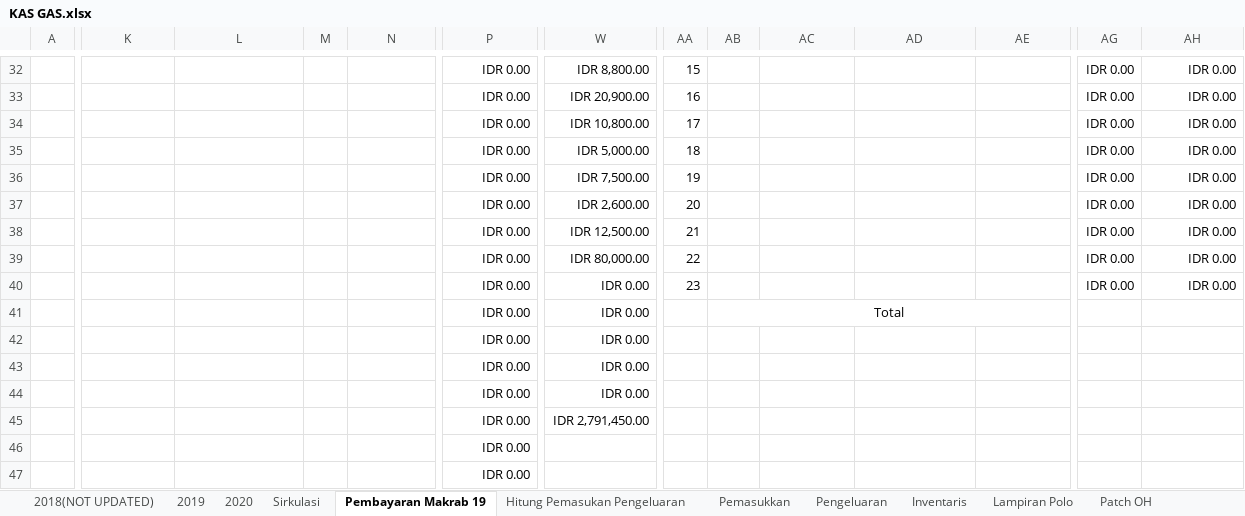
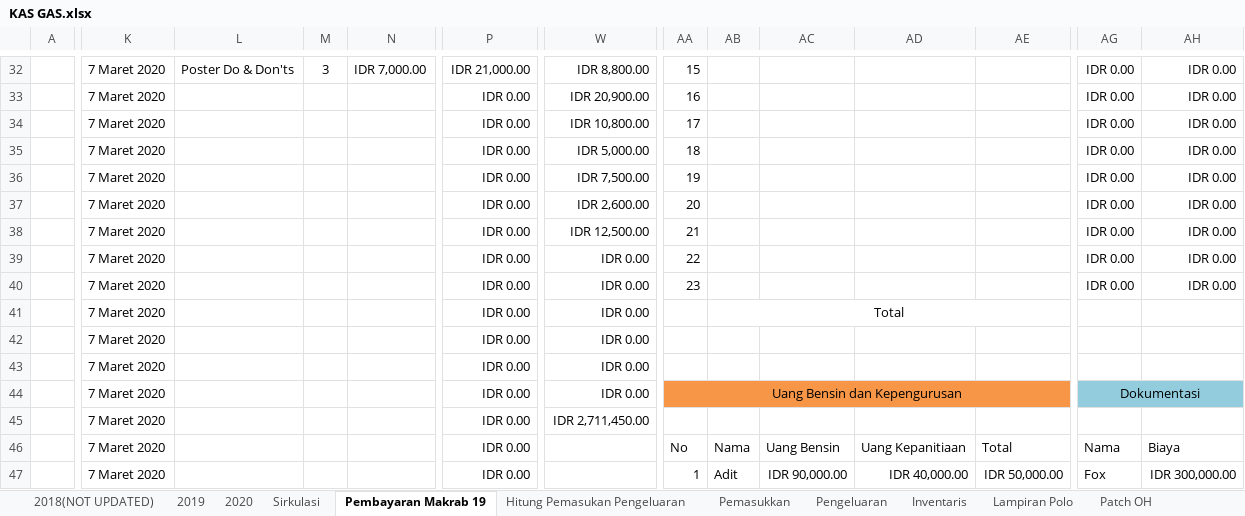
Before and after one commit to GAS08/Arsip-Keuangan-GAS, an Excel workbook: GAS/KAS GAS.xlsx, sheet Pembayaran Makrab 19, drawn as a sheet; only a part is shown, gaps mark what is left out; values as stored, in another font and other column widths than the file's, no borders; conditional formats not drawn; the diff covers the shown part only; the diff names each change by its address in the sheet, - before the commit and + after, or states it on an @@ line.

Commit message:
Rekap Kasar Sementara Laporan Keuangan Makrab

```diff
--- a/GAS/KAS GAS.xlsx (sheet Pembayaran Makrab 19)
+++ b/GAS/KAS GAS.xlsx (sheet Pembayaran Makrab 19)
-K32:K47: (empty)
+K32:K47: 7 Maret 2020
-L32: (empty)
+L32: Poster Do & Don'ts
-M32: (empty)
+M32: 3
-N32: (empty)
+N32: IDR 7,000.00
-P32: IDR 0.00
+P32: IDR 21,000.00
-W39: IDR 80,000.00
+W39: IDR 0.00
-AA44: (empty)
+AA44: Uang Bensin dan Kepengurusan
-AA44:AE44 fill: none
+AA44:AE44 fill: #F79646
+AA44:AE44 merged
-AG44: (empty)
+AG44: Dokumentasi
-AG44:AH44 fill: none
+AG44:AH44 fill: #93CDDD
+AG44:AH44 merged
-W45: IDR 2,791,450.00
+W45: IDR 2,711,450.00
-AA46: (empty)
+AA46: No
-AB46: (empty)
+AB46: Nama
-AC46: (empty)
+AC46: Uang Bensin
-AD46: (empty)
+AD46: Uang Kepanitiaan
-AE46: (empty)
+AE46: Total
-AG46: (empty)
+AG46: Nama
-AH46: (empty)
+AH46: Biaya
-AA47: (empty)
+AA47: 1
-AB47: (empty)
+AB47: Adit
-AC47: (empty)
+AC47: IDR 90,000.00
-AD47: (empty)
+AD47: IDR 40,000.00
-AE47: (empty)
+AE47: IDR 50,000.00
-AG47: (empty)
+AG47: Fox
-AH47: (empty)
+AH47: IDR 300,000.00
```
Also changed, not shown: 40 added rows, 3 removed rows, 106 edited cells, cell formats and merged cells elsewhere in this sheet, formulas that keep their value.
